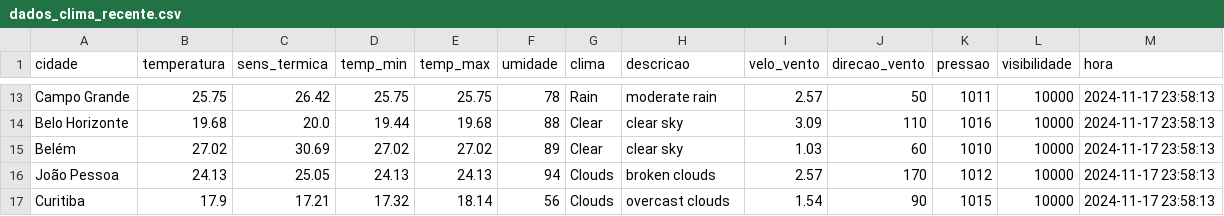
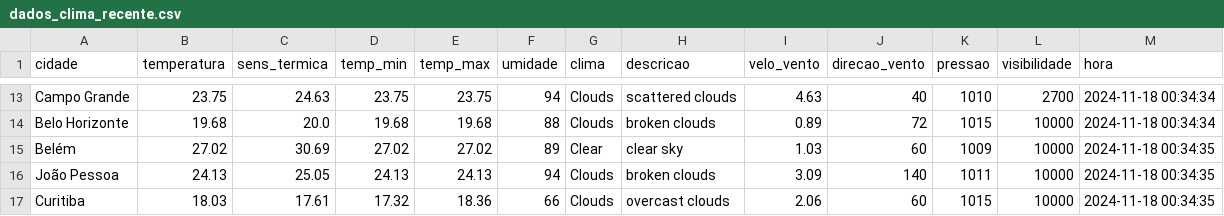
Before and after one commit to ThFenrir/integradorClimaDados, a CSV file: dados_clima_recente.csv, drawn as a sheet; only a part is shown, gaps mark what is left out; the diff covers the shown part only; the diff names each change by its address in the sheet, - before the commit and + after, or states it on an @@ line.

```diff
--- a/dados_clima_recente.csv
+++ b/dados_clima_recente.csv
-B13 (temperatura): 25.75
+B13 (temperatura): 23.75
-C13 (sens_termica): 26.42
+C13 (sens_termica): 24.63
-D13 (temp_min): 25.75
+D13 (temp_min): 23.75
-E13 (temp_max): 25.75
+E13 (temp_max): 23.75
-F13 (umidade): 78
+F13 (umidade): 94
-G13 (clima): Rain
+G13 (clima): Clouds
-H13 (descricao): moderate rain
+H13 (descricao): scattered clouds
-I13 (velo_vento): 2.57
+I13 (velo_vento): 4.63
-J13 (direcao_vento): 50
+J13 (direcao_vento): 40
-K13 (pressao): 1011
+K13 (pressao): 1010
-L13 (visibilidade): 10000
+L13 (visibilidade): 2700
-M13:M14 (hora): 2024-11-17 23:58:13
+M13:M14 (hora): 2024-11-18 00:34:34
-D14 (temp_min): 19.44
+D14 (temp_min): 19.68
-G14 (clima): Clear
+G14 (clima): Clouds
-H14 (descricao): clear sky
+H14 (descricao): broken clouds
-I14 (velo_vento): 3.09
+I14 (velo_vento): 0.89
-J14 (direcao_vento): 110
+J14 (direcao_vento): 72
-K14 (pressao): 1016
+K14 (pressao): 1015
-K15 (pressao): 1010
+K15 (pressao): 1009
-M15:M17 (hora): 2024-11-17 23:58:13
+M15:M17 (hora): 2024-11-18 00:34:35
-I16 (velo_vento): 2.57
+I16 (velo_vento): 3.09
-J16 (direcao_vento): 170
+J16 (direcao_vento): 140
-K16 (pressao): 1012
+K16 (pressao): 1011
-B17 (temperatura): 17.9
+B17 (temperatura): 18.03
-C17 (sens_termica): 17.21
+C17 (sens_termica): 17.61
-E17 (temp_max): 18.14
+E17 (temp_max): 18.36
-F17 (umidade): 56
+F17 (umidade): 66
-I17 (velo_vento): 1.54
+I17 (velo_vento): 2.06
-J17 (direcao_vento): 90
+J17 (direcao_vento): 60
```
Also changed, not shown: 102 edited cells elsewhere in this file.
